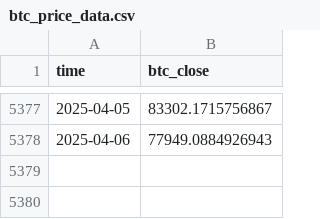
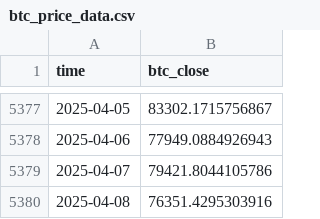
Before and after one commit to hypertrial/hypertrial, a CSV file: core/data/btc_price_data.csv, drawn as a sheet; only a part is shown, gaps mark what is left out.

```diff
--- a/core/data/btc_price_data.csv
+++ b/core/data/btc_price_data.csv
@@ -5378 +5378,3 @@ time,btc_close
 2025-04-06,77949.0884926943
+2025-04-07,79421.8044105786
+2025-04-08,76351.4295303916
```
Also changed, not shown: results/spd_by_cycle.csv, results/strategy_summary.csv, 23 other files.
